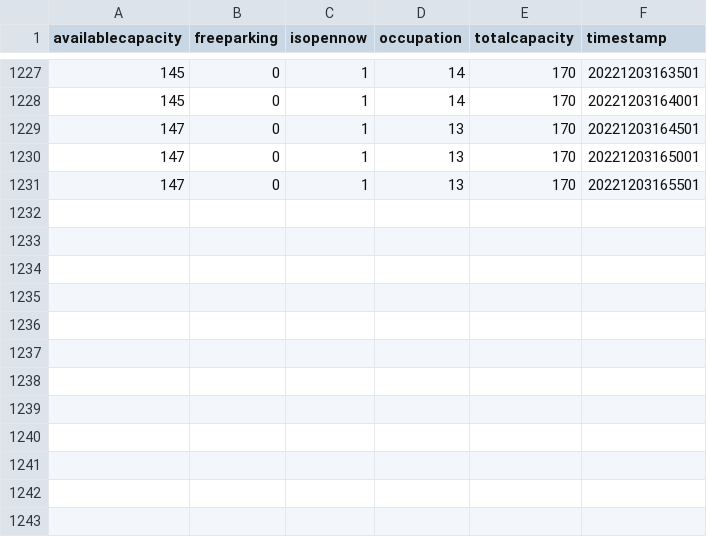
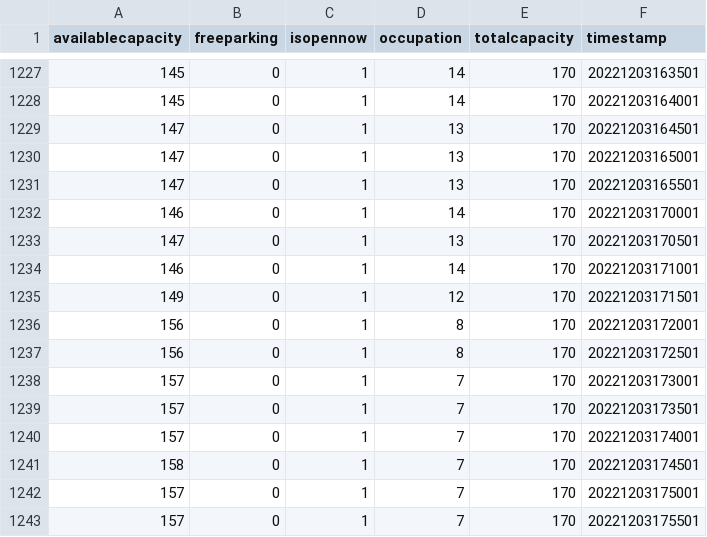
Before and after one commit to BrechtDeSchryver/iataak, a CSV file: data-workflow/Data/csv/B-Park_Dampoort.csv, drawn as a sheet; only a part is shown, gaps mark what is left out.

```diff
--- a/data-workflow/Data/csv/B-Park_Dampoort.csv
+++ b/data-workflow/Data/csv/B-Park_Dampoort.csv
@@ -1231 +1231,13 @@ availablecapacity;freeparking;isopennow;occupation;totalcapacity;timestamp
 147;0;1;13;170;20221203165501
+146;0;1;14;170;20221203170001
+147;0;1;13;170;20221203170501
+146;0;1;14;170;20221203171001
+149;0;1;12;170;20221203171501
+156;0;1;8;170;20221203172001
+156;0;1;8;170;20221203172501
+157;0;1;7;170;20221203173001
+157;0;1;7;170;20221203173501
+157;0;1;7;170;20221203174001
+158;0;1;7;170;20221203174501
+157;0;1;7;170;20221203175001
+157;0;1;7;170;20221203175501
```
Also changed, not shown: data-workflow/Data/csv/B-Park_Gent_Sint-Pieters.csv, data-workflow/Data/csv/Ledeberg.csv, 48 other files.
